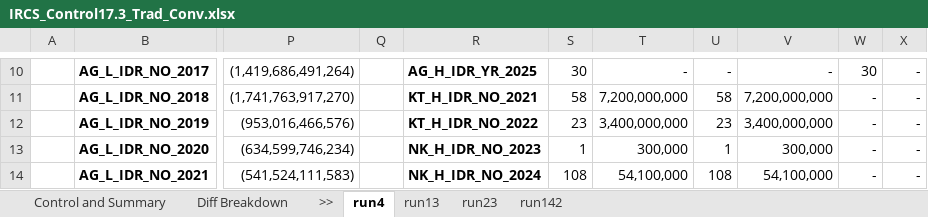
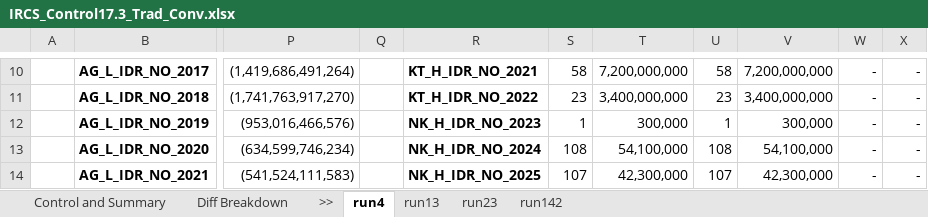
Before and after one commit to Christo-Christo/control_3, an Excel workbook: IRCS3_local/Output/IRCS_Control17.3_Trad_Conv.xlsx, sheet run4, drawn as a sheet; only a part is shown, gaps mark what is left out; values as stored, in another font and other column widths than the file's, no borders; the diff covers the shown part only; the diff names each change by its address in the sheet, - before the commit and + after, or states it on an @@ line.

```diff
--- a/IRCS3_local/Output/IRCS_Control17.3_Trad_Conv.xlsx (sheet run4)
+++ b/IRCS3_local/Output/IRCS_Control17.3_Trad_Conv.xlsx (sheet run4)
-R10: AG_H_IDR_YR_2025
+R10: KT_H_IDR_NO_2021
-S10: 30
+S10: 58
-T10: -
+T10: 7,200,000,000
-U10: -
+U10: 58
-V10: -
+V10: 7,200,000,000
-W10: 30
+W10: -
-R11: KT_H_IDR_NO_2021
+R11: KT_H_IDR_NO_2022
-S11: 58
+S11: 23
-T11: 7,200,000,000
+T11: 3,400,000,000
-U11: 58
+U11: 23
-V11: 7,200,000,000
+V11: 3,400,000,000
-R12: KT_H_IDR_NO_2022
+R12: NK_H_IDR_NO_2023
-S12: 23
+S12: 1
-T12: 3,400,000,000
+T12: 300,000
-U12: 23
+U12: 1
-V12: 3,400,000,000
+V12: 300,000
-R13: NK_H_IDR_NO_2023
+R13: NK_H_IDR_NO_2024
-S13: 1
+S13: 108
-T13: 300,000
+T13: 54,100,000
-U13: 1
+U13: 108
-V13: 300,000
+V13: 54,100,000
-R14: NK_H_IDR_NO_2024
+R14: NK_H_IDR_NO_2025
-S14: 108
+S14: 107
-T14: 54,100,000
+T14: 42,300,000
-U14: 108
+U14: 107
-V14: 54,100,000
+V14: 42,300,000
```
Also changed, not shown: 52 edited cells elsewhere in this sheet, sheet run13, sheet run23, sheet run142, sheet Control and Summary, IRCS3_local/Input Sheet_IRCS3.xlsx, IRCS3_local/Output/IRCS_Control17.3_UL_Conv.xlsx, 4 other files.
